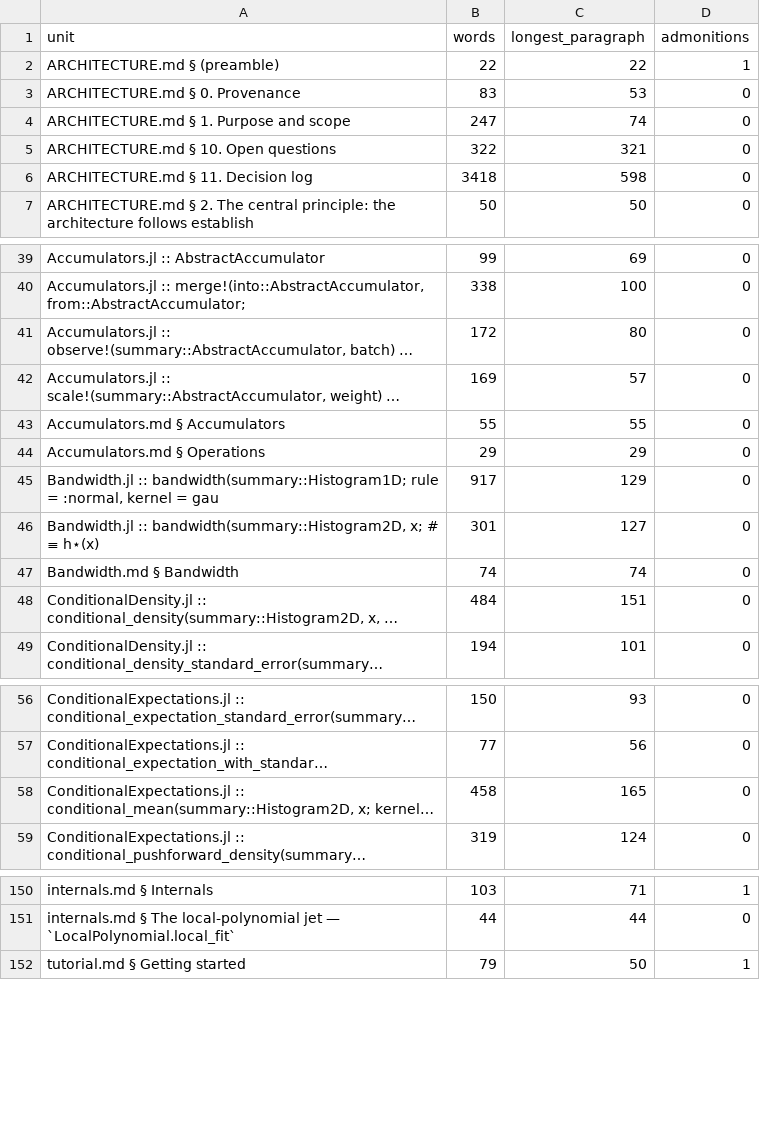
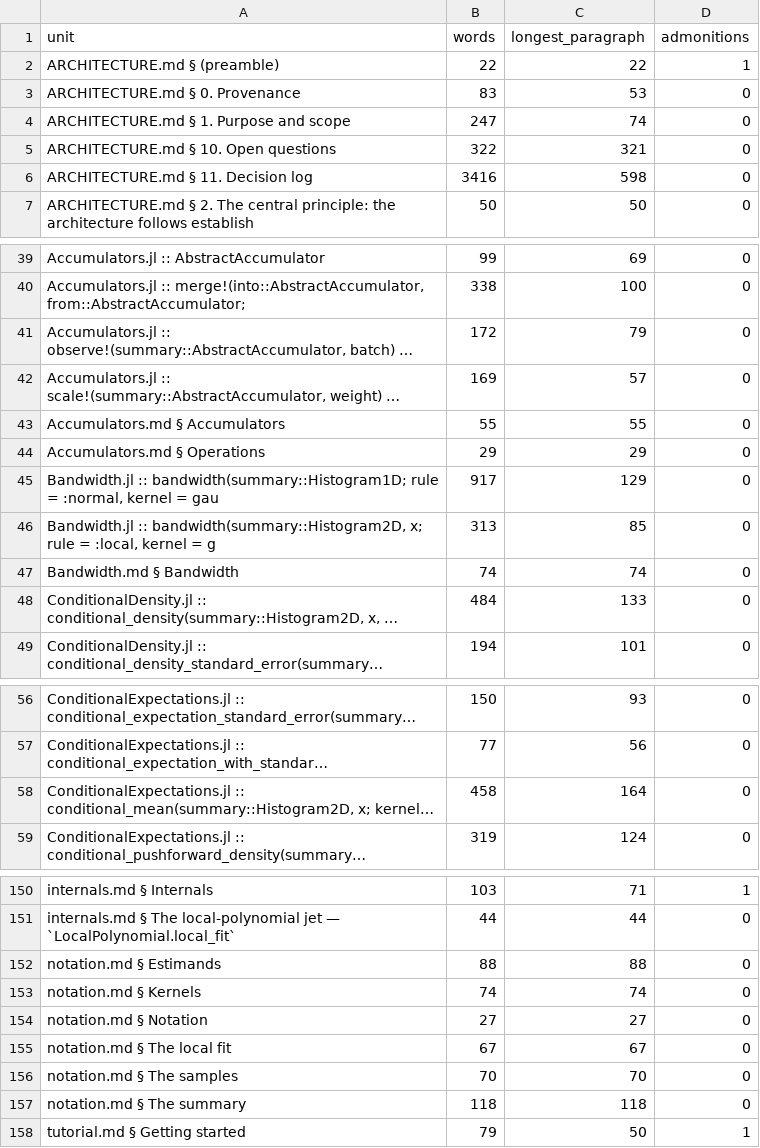
Before and after one commit to GrigorySarnitsky/GBGStreamingStatistics.jl, a CSV file: docs/prose_shape.csv, drawn as a sheet; only a part is shown, gaps mark what is left out; long unchanged cells end in …; removed rows and columns are numbered as before the commit, all else as after; the diff covers the shown part only; the diff names each change by its address in the sheet, - before the commit and + after, or states it on an @@ line.

```diff
--- a/docs/prose_shape.csv
+++ b/docs/prose_shape.csv
-B6 (words): 3418
+B6 (words): 3416
-C41 (longest_paragraph): 80
+C41 (longest_paragraph): 79
-row 46: Bandwidth.jl :: bandwidth(summary::Histogram2D, x; # ≡ h⋆(x) | 301 | 127 | 0
+row 46: Bandwidth.jl :: bandwidth(summary::Histogram2D, x; rule = :local, kernel = g | 313 | 85 | 0
-C48 (longest_paragraph): 151
+C48 (longest_paragraph): 133
-C58 (longest_paragraph): 165
+C58 (longest_paragraph): 164
+row 152: notation.md § Estimands | 88 | 88 | 0
+row 153: notation.md § Kernels | 74 | 74 | 0
+row 154: notation.md § Notation | 27 | 27 | 0
+row 155: notation.md § The local fit | 67 | 67 | 0
+row 156: notation.md § The samples | 70 | 70 | 0
+row 157: notation.md § The summary | 118 | 118 | 0
```
Also changed, not shown: 10 edited cells elsewhere in this file, 2 other files.
